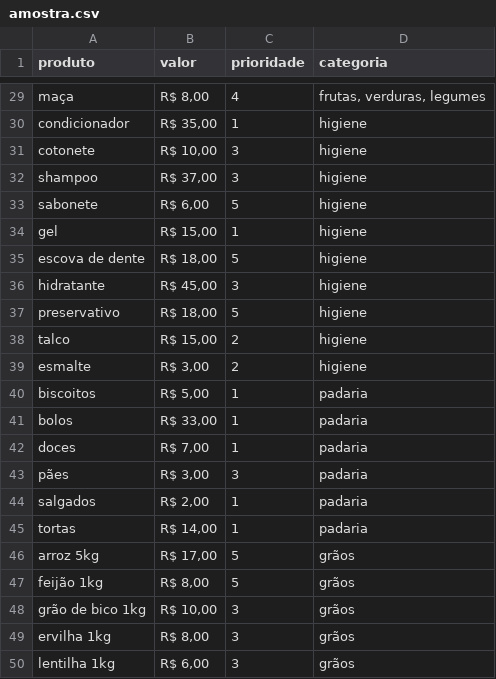
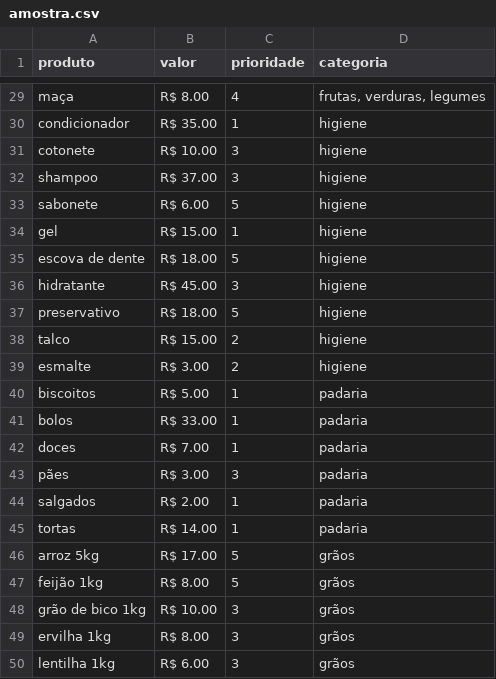
Before and after one commit to luisdurante/IA-II-algoritmo-genetico-carrinho-de-compras, a CSV file: amostra.csv, drawn as a sheet; only a part is shown, gaps mark what is left out; the diff covers the shown part only; the diff names each change by its address in the sheet, - before the commit and + after, or states it on an @@ line.

```diff
--- a/amostra.csv
+++ b/amostra.csv
-B29 (valor): R$ 8,00
+B29 (valor): R$ 8.00
-B30 (valor): R$ 35,00
+B30 (valor): R$ 35.00
-B31 (valor): R$ 10,00
+B31 (valor): R$ 10.00
-B32 (valor): R$ 37,00
+B32 (valor): R$ 37.00
-B33 (valor): R$ 6,00
+B33 (valor): R$ 6.00
-B34 (valor): R$ 15,00
+B34 (valor): R$ 15.00
-B35 (valor): R$ 18,00
+B35 (valor): R$ 18.00
-B36 (valor): R$ 45,00
+B36 (valor): R$ 45.00
-B37 (valor): R$ 18,00
+B37 (valor): R$ 18.00
-B38 (valor): R$ 15,00
+B38 (valor): R$ 15.00
-B39 (valor): R$ 3,00
+B39 (valor): R$ 3.00
-B40 (valor): R$ 5,00
+B40 (valor): R$ 5.00
-B41 (valor): R$ 33,00
+B41 (valor): R$ 33.00
-B42 (valor): R$ 7,00
+B42 (valor): R$ 7.00
-B43 (valor): R$ 3,00
+B43 (valor): R$ 3.00
-B44 (valor): R$ 2,00
+B44 (valor): R$ 2.00
-B45 (valor): R$ 14,00
+B45 (valor): R$ 14.00
-B46 (valor): R$ 17,00
+B46 (valor): R$ 17.00
-B47 (valor): R$ 8,00
+B47 (valor): R$ 8.00
-B48 (valor): R$ 10,00
+B48 (valor): R$ 10.00
-B49 (valor): R$ 8,00
+B49 (valor): R$ 8.00
-B50 (valor): R$ 6,00
+B50 (valor): R$ 6.00
```
Also changed, not shown: 27 edited cells elsewhere in this file.
